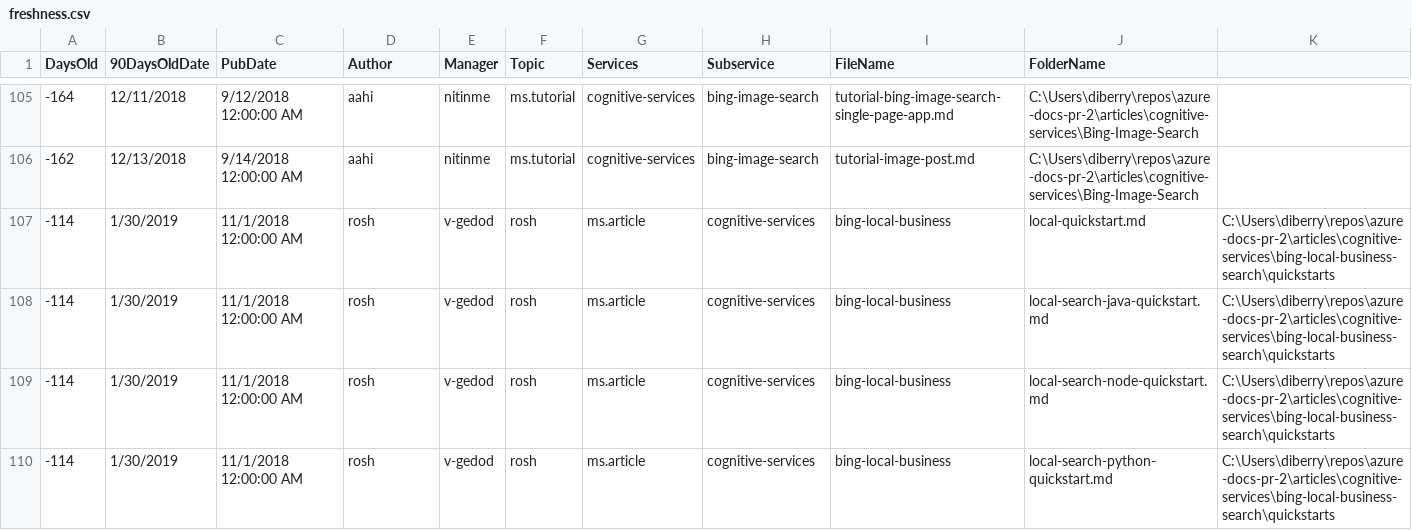
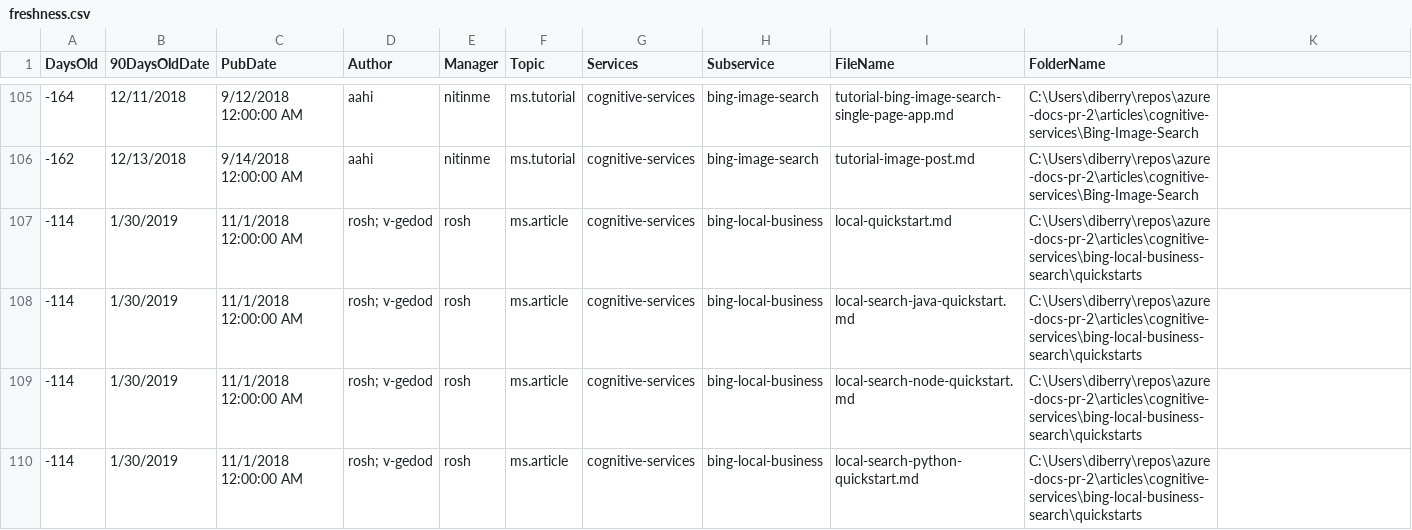
Before and after one commit to diberry/freshness-public, a CSV file: freshness.csv, drawn as a sheet; only a part is shown, gaps mark what is left out; the diff covers the shown part only; the diff names each change by its address in the sheet, - before the commit and + after, or states it on an @@ line.

Commit message:
fix ms.author field with multiple authors

```diff
--- a/freshness.csv
+++ b/freshness.csv
-D107:D110 (Author): rosh
+D107:D110 (Author): rosh; v-gedod
-E107:E110 (Manager): v-gedod
+E107:E110 (Manager): rosh
-F107:F110 (Topic): rosh
+F107:F110 (Topic): ms.article
-G107:G110 (Services): ms.article
+G107:G110 (Services): cognitive-services
-H107:H110 (Subservice): cognitive-services
+H107:H110 (Subservice): bing-local-business
-I107 (FileName): bing-local-business
+I107 (FileName): local-quickstart.md
-J107 (FolderName): local-quickstart.md
+J107 (FolderName): C:\Users\diberry\repos\azure-docs-pr-2\articles\cognitive-services\bing-local-business-search\quickstarts
-K107:K110: C:\Users\diberry\repos\azure-docs-pr-2\articles\cognitive-services\bing-local-business-search\quickstarts
+K107:K110: (empty)
-I108 (FileName): bing-local-business
+I108 (FileName): local-search-java-quickstart.md
-J108 (FolderName): local-search-java-quickstart.md
+J108 (FolderName): C:\Users\diberry\repos\azure-docs-pr-2\articles\cognitive-services\bing-local-business-search\quickstarts
-I109 (FileName): bing-local-business
+I109 (FileName): local-search-node-quickstart.md
-J109 (FolderName): local-search-node-quickstart.md
+J109 (FolderName): C:\Users\diberry\repos\azure-docs-pr-2\articles\cognitive-services\bing-local-business-search\quickstarts
-I110 (FileName): bing-local-business
+I110 (FileName): local-search-python-quickstart.md
-J110 (FolderName): local-search-python-quickstart.md
+J110 (FolderName): C:\Users\diberry\repos\azure-docs-pr-2\articles\cognitive-services\bing-local-business-search\quickstarts
```
Also changed, not shown: 48 edited cells elsewhere in this file, 5 other files.
